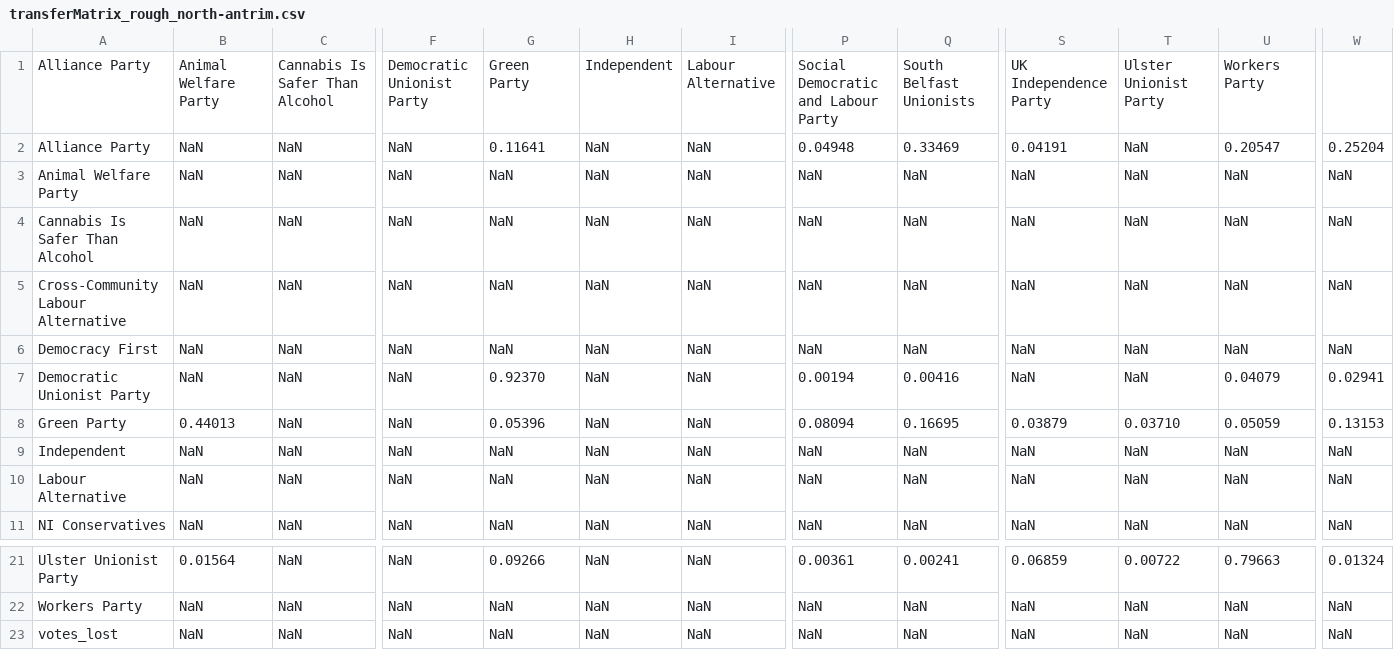
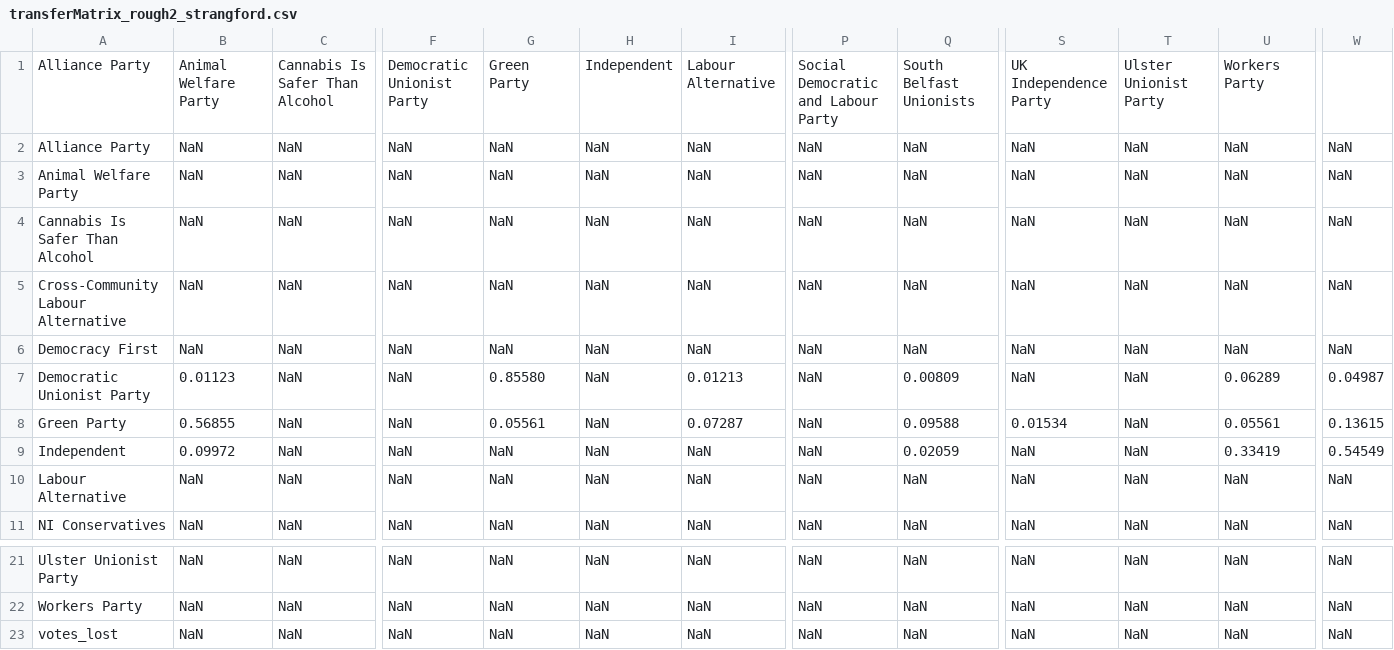
Before and after one commit to viva-ronaldo/run-ni-stv, a CSV file: transferProbs/transferMatrix_rough2_strangford.csv (was transferProbs/transferMatrix_rough_north-antrim.csv), drawn as a sheet; only a part is shown, gaps mark what is left out; the diff covers the shown part only; the diff names each change by its address in the sheet, - before the commit and + after, or states it on an @@ line.

```diff
--- a/transferProbs/transferMatrix_rough_north-antrim.csv
+++ b/transferProbs/transferMatrix_rough2_strangford.csv
-G2: 0.11641
+G2: NaN
-P2: 0.04948
+P2: NaN
-Q2: 0.33469
+Q2: NaN
-S2: 0.04191
+S2: NaN
-U2: 0.20547
+U2: NaN
-W2: 0.25204
+W2: NaN
-B7: NaN
+B7: 0.01123
-G7: 0.92370
+G7: 0.85580
-I7: NaN
+I7: 0.01213
-P7: 0.00194
+P7: NaN
-Q7: 0.00416
+Q7: 0.00809
-U7: 0.04079
+U7: 0.06289
-W7: 0.02941
+W7: 0.04987
-B8: 0.44013
+B8: 0.56855
-G8: 0.05396
+G8: 0.05561
-I8: NaN
+I8: 0.07287
-P8: 0.08094
+P8: NaN
-Q8: 0.16695
+Q8: 0.09588
-S8: 0.03879
+S8: 0.01534
-T8: 0.03710
+T8: NaN
-U8: 0.05059
+U8: 0.05561
-W8: 0.13153
+W8: 0.13615
-B9: NaN
+B9: 0.09972
-Q9: NaN
+Q9: 0.02059
-U9: NaN
+U9: 0.33419
-W9: NaN
+W9: 0.54549
-B21: 0.01564
+B21: NaN
-G21: 0.09266
+G21: NaN
-P21: 0.00361
+P21: NaN
-Q21: 0.00241
+Q21: NaN
-S21: 0.06859
+S21: NaN
-T21: 0.00722
+T21: NaN
-U21: 0.79663
+U21: NaN
-W21: 0.01324
+W21: NaN
```
Also changed, not shown: 26 edited cells elsewhere in this file, fp2016/eastlondonderry2016.csv, fp2017/eastlondonderry2017.csv, 55 other files.
